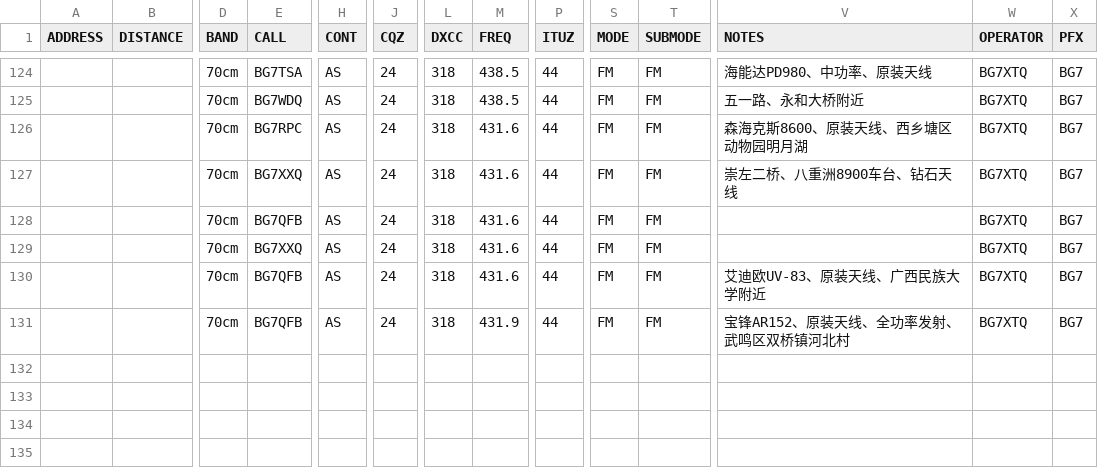
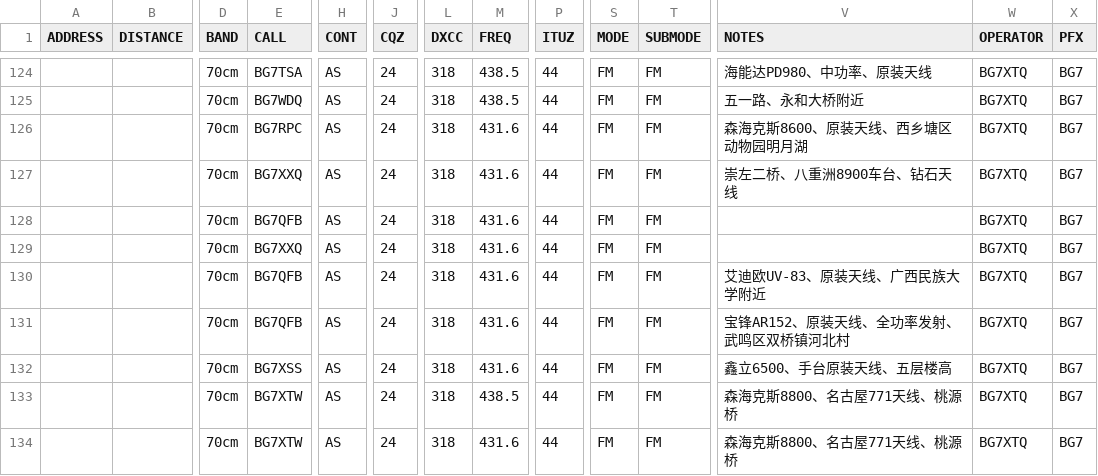
Before and after one commit to mike2718/logbook, a CSV file: BG7XTQ.utf8.csv, drawn as a sheet; only a part is shown, gaps mark what is left out; rows hold the shown columns only; the diff names each change by its address in the sheet, - before the commit and + after, or states it on an @@ line.

```diff
--- a/BG7XTQ.utf8.csv
+++ b/BG7XTQ.utf8.csv
-M131 (FREQ): 431.9
+M131 (FREQ): 431.6
+row 132:  |  | 70cm | BG7XSS | AS | 24 | 318 | 431.6 | 44 | FM | FM | 鑫立6500、手台原装天线、五层楼高 | BG7XTQ | BG7
+row 133:  |  | 70cm | BG7XTW | AS | 24 | 318 | 438.5 | 44 | FM | FM | 森海克斯8800、名古屋771天线、桃源桥 | BG7XTQ | BG7
+row 134:  |  | 70cm | BG7XTW | AS | 24 | 318 | 431.6 | 44 | FM | FM | 森海克斯8800、名古屋771天线、桃源桥 | BG7XTQ | BG7
```
Also changed, not shown: BG7XTQ.CSV, 3 other files.
